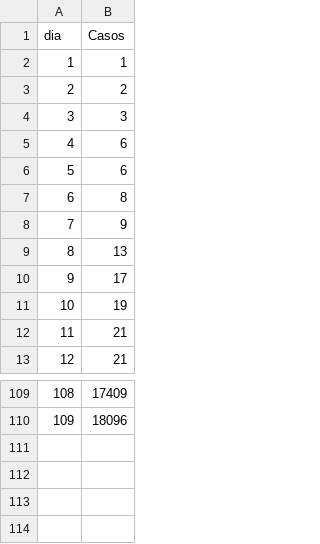
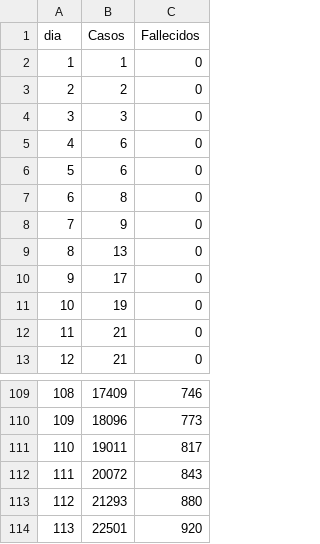
Before and after one commit to madeeeliiiin/Regresiones-lineales-covid, a CSV file: casos.csv, drawn as a sheet; only a part is shown, gaps mark what is left out; the diff names each change by its address in the sheet, - before the commit and + after, or states it on an @@ line.

Commit message:
Add files via upload

```diff
--- a/casos.csv
+++ b/casos.csv
+column C (Fallecidos), rows 2-13: all 0; rows 109-110: 746 | 773
+row 111: 110 | 19011 | 817
+row 112: 111 | 20072 | 843
+row 113: 112 | 21293 | 880
+row 114: 113 | 22501 | 920
```
